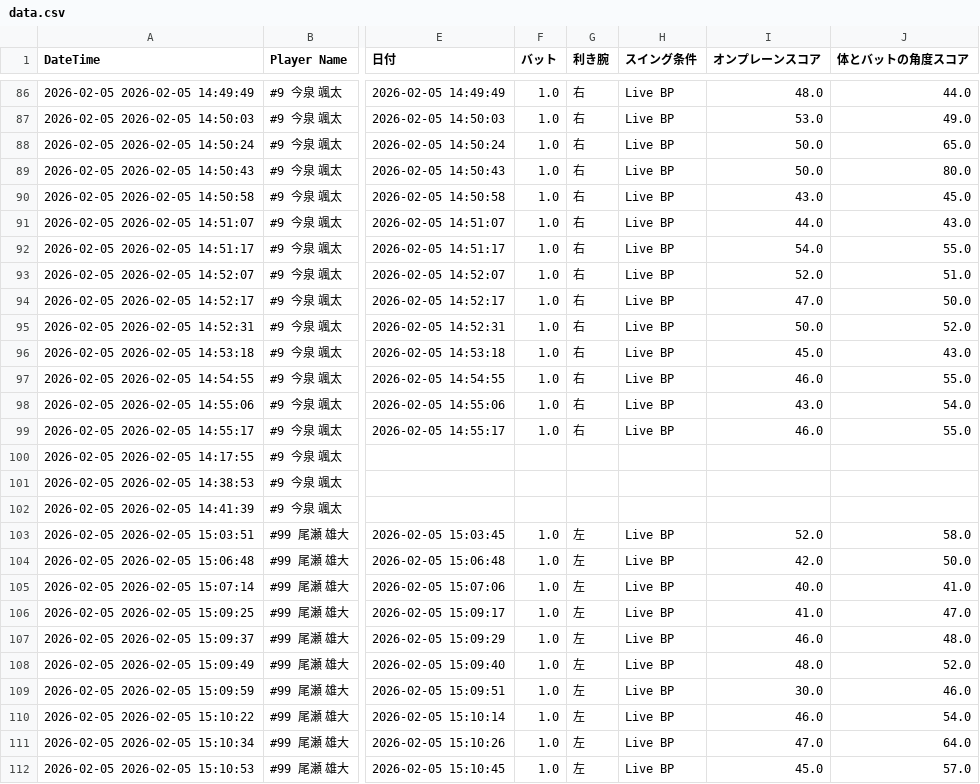
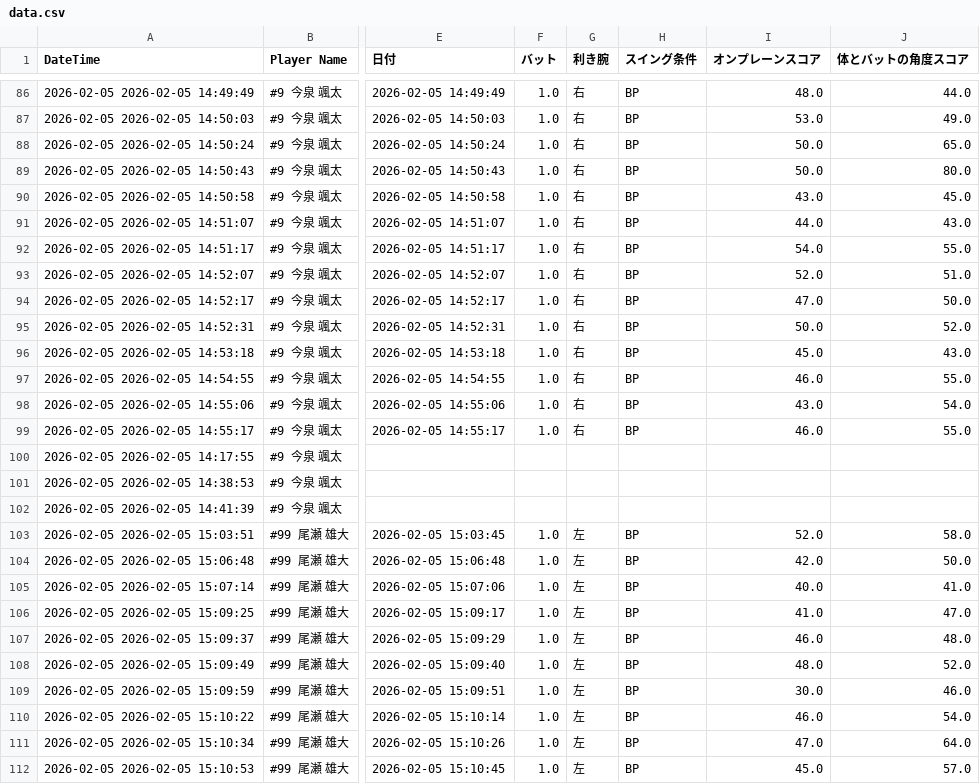
Before and after one commit to sakanatama-hub/Batting-feedback, a CSV file: data.csv, drawn as a sheet; only a part is shown, gaps mark what is left out; the diff covers the shown part only; the diff names each change by its address in the sheet, - before the commit and + after, or states it on an @@ line.

```diff
--- a/data.csv
+++ b/data.csv
-H86:H99 (スイング条件): Live BP
+H86:H99 (スイング条件): BP
-H103:H112 (スイング条件): Live BP
+H103:H112 (スイング条件): BP
```
Also changed, not shown: 175 edited cells elsewhere in this file.
